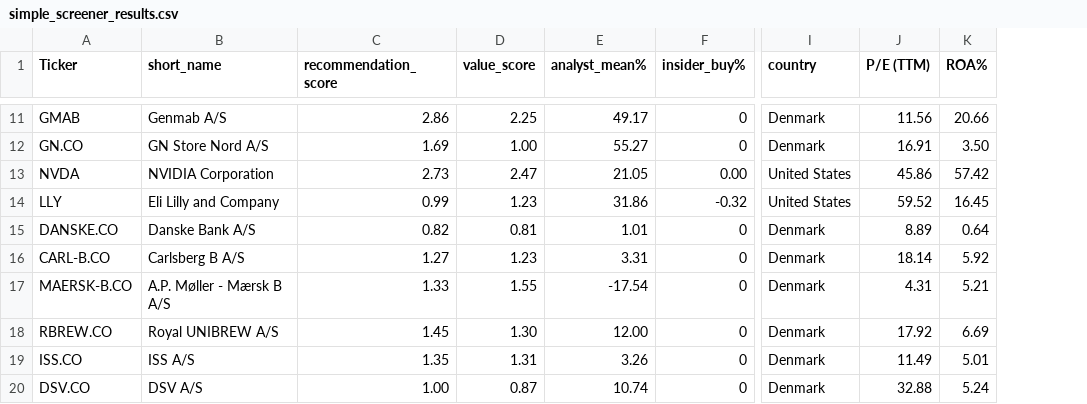
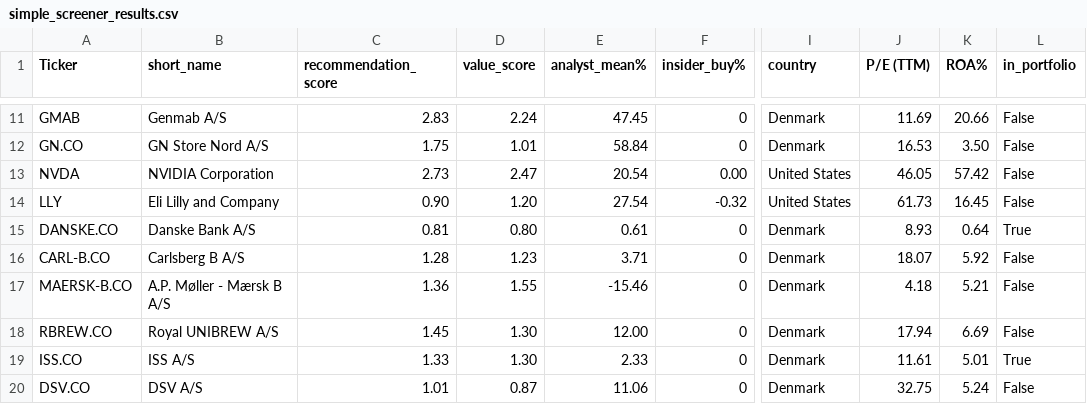
Before and after one commit to P1N60/Uni, a CSV file: VS-Code/side_projects/stock_predictor/data/simple_screener_results.csv, drawn as a sheet; only a part is shown, gaps mark what is left out; the diff covers the shown part only; the diff names each change by its address in the sheet, - before the commit and + after, or states it on an @@ line.

```diff
--- a/VS-Code/side_projects/stock_predictor/data/simple_screener_results.csv
+++ b/VS-Code/side_projects/stock_predictor/data/simple_screener_results.csv
+column L (in_portfolio), rows 11-20: False | False | False | False | True | False | False | False | True | False
-C11 (recommendation_score): 2.86
+C11 (recommendation_score): 2.83
-D11 (value_score): 2.25
+D11 (value_score): 2.24
-E11 (analyst_mean%): 49.17
+E11 (analyst_mean%): 47.45
-J11 (P/E (TTM)): 11.56
+J11 (P/E (TTM)): 11.69
-C12 (recommendation_score): 1.69
+C12 (recommendation_score): 1.75
-D12 (value_score): 1.00
+D12 (value_score): 1.01
-E12 (analyst_mean%): 55.27
+E12 (analyst_mean%): 58.84
-J12 (P/E (TTM)): 16.91
+J12 (P/E (TTM)): 16.53
-E13 (analyst_mean%): 21.05
+E13 (analyst_mean%): 20.54
-J13 (P/E (TTM)): 45.86
+J13 (P/E (TTM)): 46.05
-C14 (recommendation_score): 0.99
+C14 (recommendation_score): 0.90
-D14 (value_score): 1.23
+D14 (value_score): 1.20
-E14 (analyst_mean%): 31.86
+E14 (analyst_mean%): 27.54
-J14 (P/E (TTM)): 59.52
+J14 (P/E (TTM)): 61.73
-C15 (recommendation_score): 0.82
+C15 (recommendation_score): 0.81
-D15 (value_score): 0.81
+D15 (value_score): 0.80
-E15 (analyst_mean%): 1.01
+E15 (analyst_mean%): 0.61
-J15 (P/E (TTM)): 8.89
+J15 (P/E (TTM)): 8.93
-C16 (recommendation_score): 1.27
+C16 (recommendation_score): 1.28
-E16 (analyst_mean%): 3.31
+E16 (analyst_mean%): 3.71
-J16 (P/E (TTM)): 18.14
+J16 (P/E (TTM)): 18.07
-C17 (recommendation_score): 1.33
+C17 (recommendation_score): 1.36
-E17 (analyst_mean%): -17.54
+E17 (analyst_mean%): -15.46
-J17 (P/E (TTM)): 4.31
+J17 (P/E (TTM)): 4.18
-J18 (P/E (TTM)): 17.92
+J18 (P/E (TTM)): 17.94
-C19 (recommendation_score): 1.35
+C19 (recommendation_score): 1.33
-D19 (value_score): 1.31
+D19 (value_score): 1.30
-E19 (analyst_mean%): 3.26
+E19 (analyst_mean%): 2.33
-J19 (P/E (TTM)): 11.49
+J19 (P/E (TTM)): 11.61
-C20 (recommendation_score): 1.00
+C20 (recommendation_score): 1.01
-E20 (analyst_mean%): 10.74
+E20 (analyst_mean%): 11.06
-J20 (P/E (TTM)): 32.88
+J20 (P/E (TTM)): 32.75
```
Also changed, not shown: 1 removed row and 110 edited cells elsewhere in this file, 2 other files.
